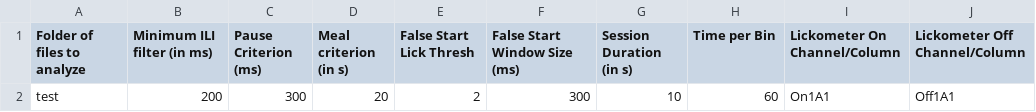
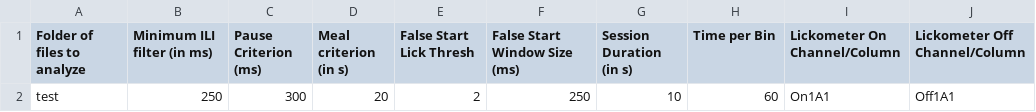
Before and after one commit to pungaliy/Microstructural_Lick_Analysis, a CSV file: param_file.csv, drawn as a sheet.

Commit message:
Update false lick and false start window size settings.
False licks set to 50 ms by default and false start window set to 250 ms
by default. Changes made at the request of the lab.

```diff
--- a/param_file.csv
+++ b/param_file.csv
@@ -1,2 +1,2 @@
 Folder of files to analyze, Minimum ILI filter (in ms), Pause Criterion (ms), Meal criterion (in s), False Start Lick Thresh, False Start Window Size (ms), Session Duration (in s), Time per Bin, Lickometer On Channel/Column, Lickometer Off Channel/Column
-test,200,300,20,2,300,10,60,On1A1,Off1A1
+test,250,300,20,2,250,10,60,On1A1,Off1A1
```
